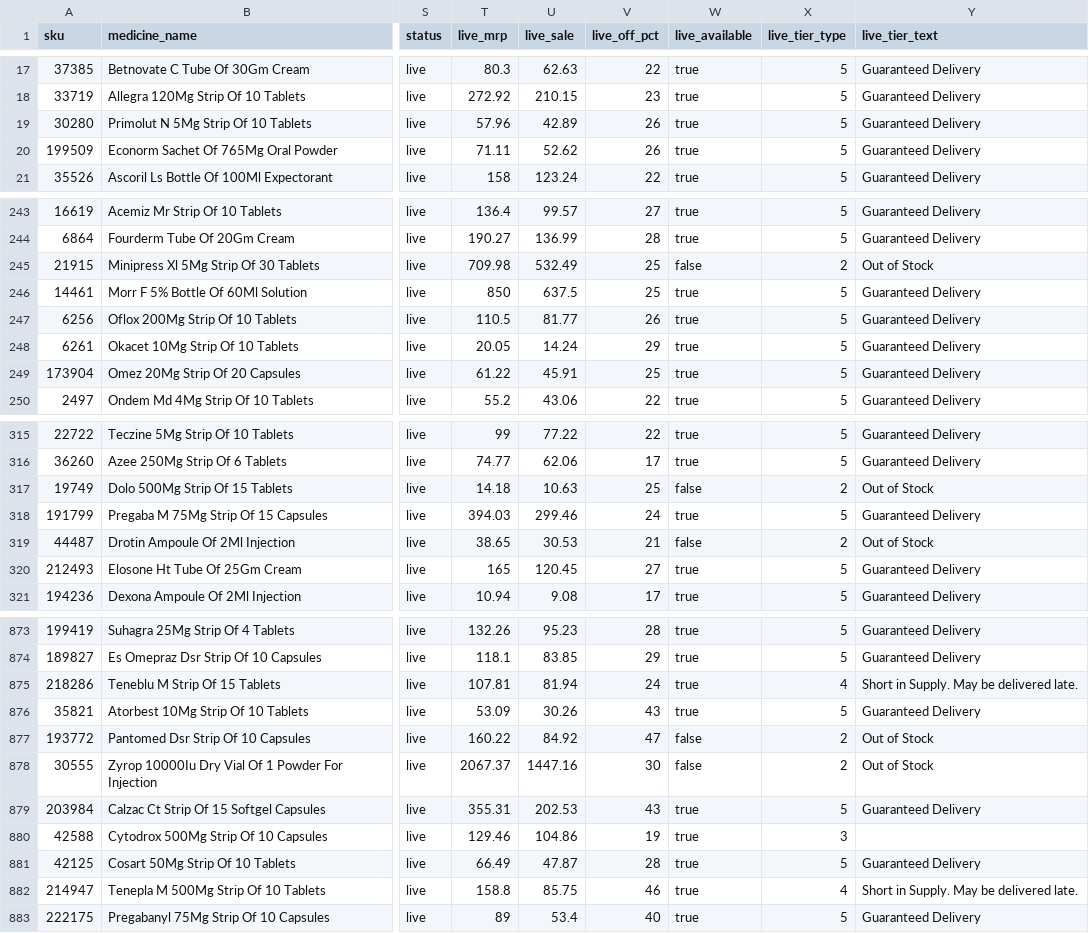
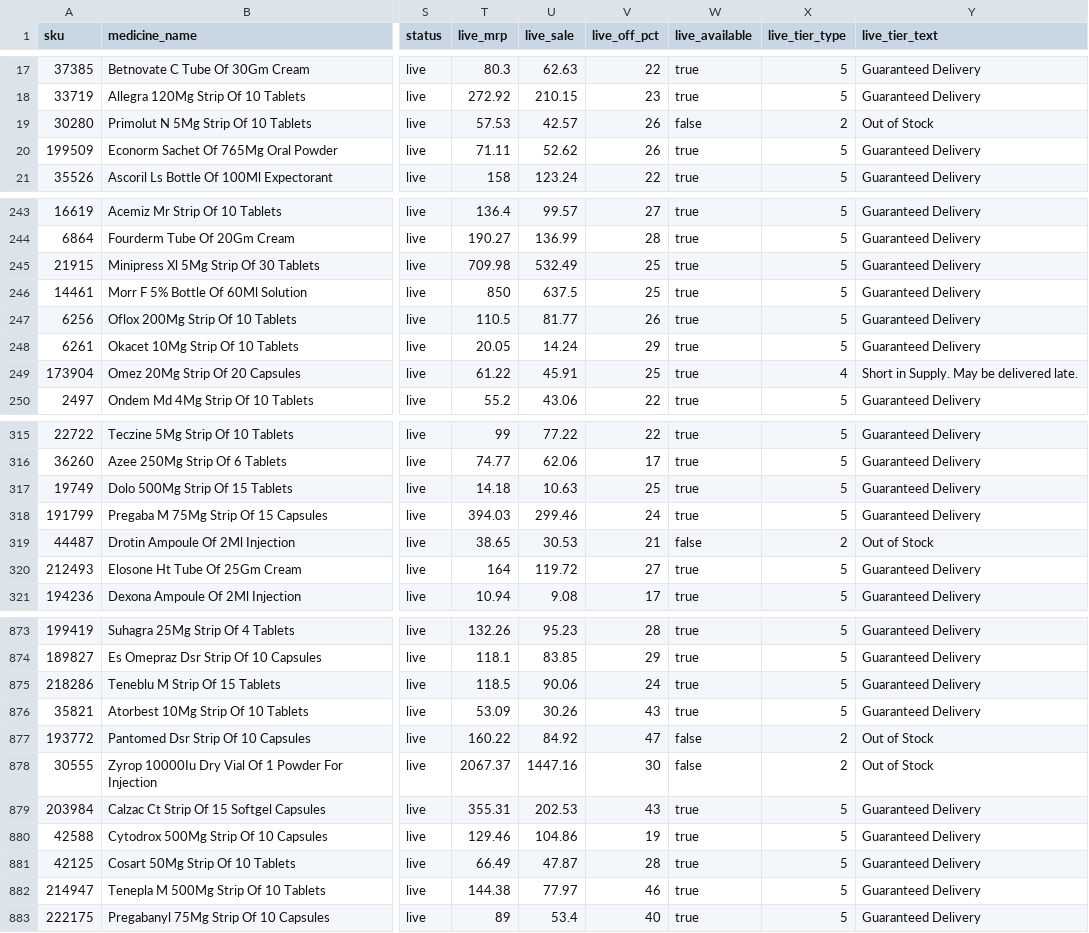
Before and after one commit to pharmeasyMarketing/medicines-by-class, a CSV file: sheets/02_medicines.csv, drawn as a sheet; only a part is shown, gaps mark what is left out; the diff covers the shown part only; the diff names each change by its address in the sheet, - before the commit and + after, or states it on an @@ line.

```diff
--- a/sheets/02_medicines.csv
+++ b/sheets/02_medicines.csv
-T19 (live_mrp): 57.96
+T19 (live_mrp): 57.53
-U19 (live_sale): 42.89
+U19 (live_sale): 42.57
-W19 (live_available): true
+W19 (live_available): false
-X19 (live_tier_type): 5
+X19 (live_tier_type): 2
-Y19 (live_tier_text): Guaranteed Delivery
+Y19 (live_tier_text): Out of Stock
-W245 (live_available): false
+W245 (live_available): true
-X245 (live_tier_type): 2
+X245 (live_tier_type): 5
-Y245 (live_tier_text): Out of Stock
+Y245 (live_tier_text): Guaranteed Delivery
-X249 (live_tier_type): 5
+X249 (live_tier_type): 4
-Y249 (live_tier_text): Guaranteed Delivery
+Y249 (live_tier_text): Short in Supply. May be delivered late.
-W317 (live_available): false
+W317 (live_available): true
-X317 (live_tier_type): 2
+X317 (live_tier_type): 5
-Y317 (live_tier_text): Out of Stock
+Y317 (live_tier_text): Guaranteed Delivery
-T320 (live_mrp): 165
+T320 (live_mrp): 164
-U320 (live_sale): 120.45
+U320 (live_sale): 119.72
-T875 (live_mrp): 107.81
+T875 (live_mrp): 118.5
-U875 (live_sale): 81.94
+U875 (live_sale): 90.06
-X875 (live_tier_type): 4
+X875 (live_tier_type): 5
-Y875 (live_tier_text): Short in Supply. May be delivered late.
+Y875 (live_tier_text): Guaranteed Delivery
-X880 (live_tier_type): 3
+X880 (live_tier_type): 5
-Y880 (live_tier_text): (empty)
+Y880 (live_tier_text): Guaranteed Delivery
-T882 (live_mrp): 158.8
+T882 (live_mrp): 144.38
-U882 (live_sale): 85.75
+U882 (live_sale): 77.97
-X882 (live_tier_type): 4
+X882 (live_tier_type): 5
-Y882 (live_tier_text): Short in Supply. May be delivered late.
+Y882 (live_tier_text): Guaranteed Delivery
```
Also changed, not shown: 94 edited cells elsewhere in this file, 24 other files.
